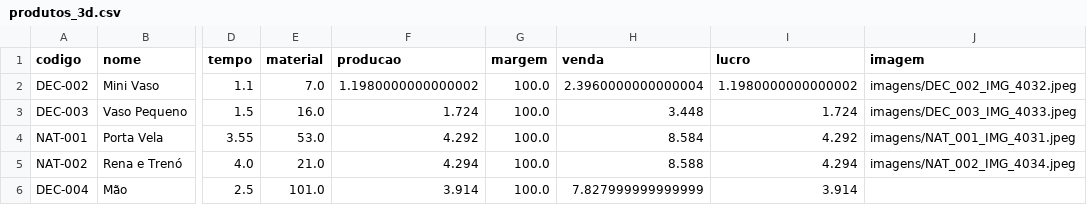
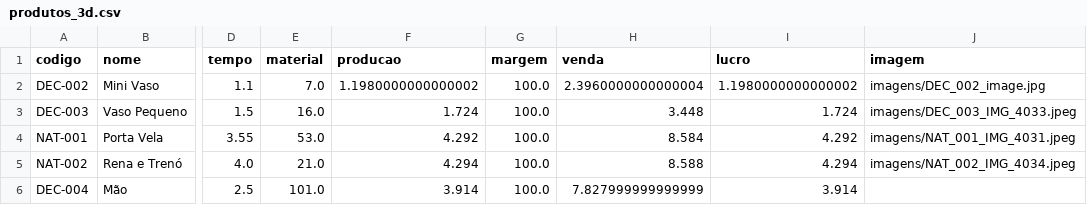
Before and after one commit to geopare/EITA, a CSV file: produtos_3d.csv, drawn as a sheet; only a part is shown, gaps mark what is left out; the diff names each change by its address in the sheet, - before the commit and + after, or states it on an @@ line.

Commit message:
Atualização automática do banco de produtos

```diff
--- a/produtos_3d.csv
+++ b/produtos_3d.csv
-J2 (imagem): imagens/DEC_002_IMG_4032.jpeg
+J2 (imagem): imagens/DEC_002_image.jpg
```
